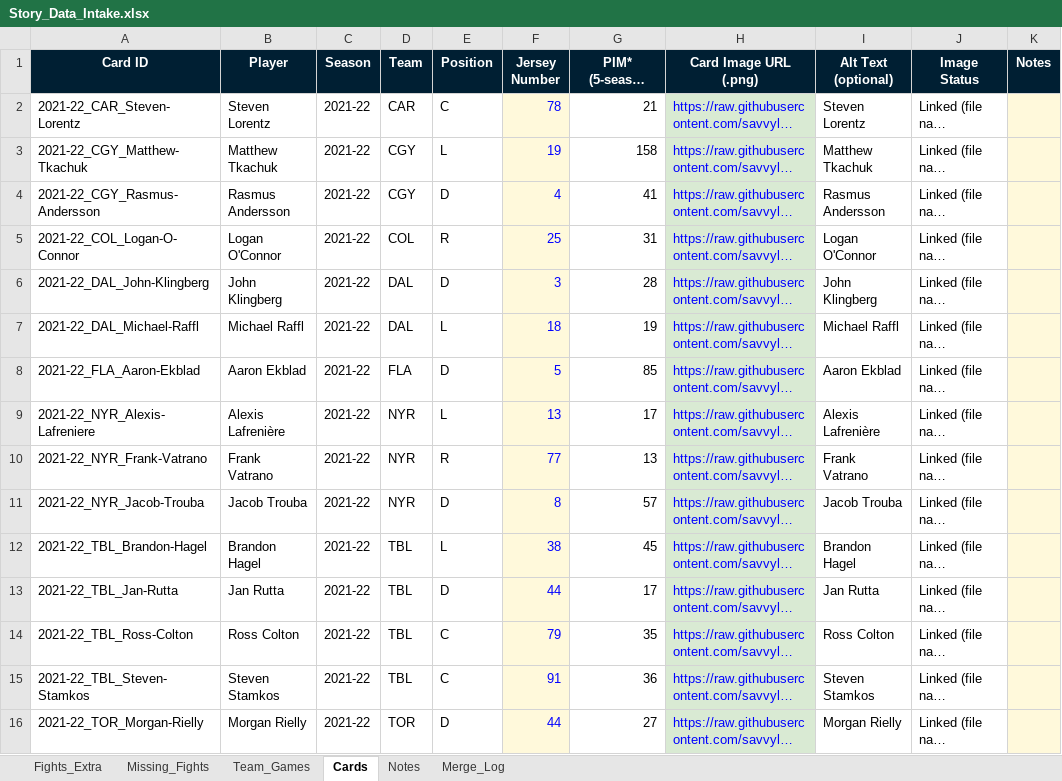
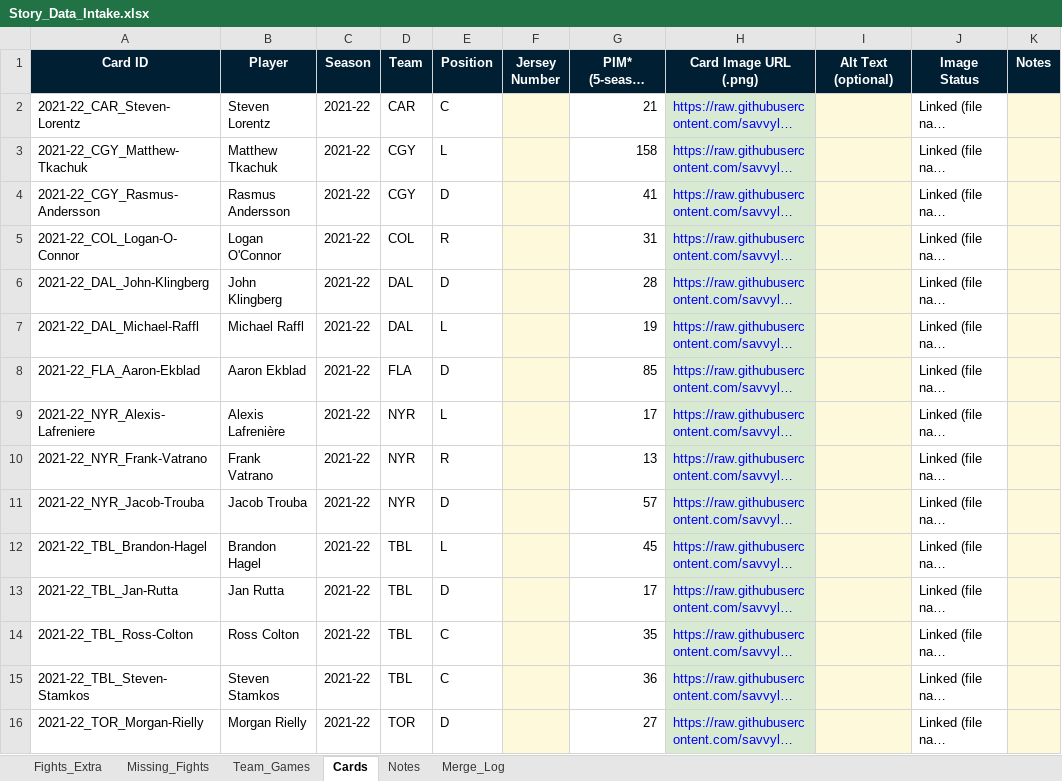
Before and after one commit to savvyln/nhl-enforcer-story, an Excel workbook: Story_Data_Intake.xlsx, sheet Cards, drawn as a sheet; only a part is shown; long unchanged cells end in …; values as stored, in another font and other column widths than the file's, no borders; conditional formats not drawn; the diff covers the shown part only; the diff names each change by its address in the sheet, - before the commit and + after, or states it on an @@ line.

```diff
--- a/Story_Data_Intake.xlsx (sheet Cards)
+++ b/Story_Data_Intake.xlsx (sheet Cards)
-F2 (Jersey Number): 78
+F2 (Jersey Number): (empty)
-I2 (Alt Text (optional)): Steven Lorentz
+I2 (Alt Text (optional)): (empty)
-I2:I16 fill: none
+I2:I16 fill: #FFF9DB
-F3 (Jersey Number): 19
+F3 (Jersey Number): (empty)
-I3 (Alt Text (optional)): Matthew Tkachuk
+I3 (Alt Text (optional)): (empty)
-F4 (Jersey Number): 4
+F4 (Jersey Number): (empty)
-I4 (Alt Text (optional)): Rasmus Andersson
+I4 (Alt Text (optional)): (empty)
-F5 (Jersey Number): 25
+F5 (Jersey Number): (empty)
-I5 (Alt Text (optional)): Logan O'Connor
+I5 (Alt Text (optional)): (empty)
-F6 (Jersey Number): 3
+F6 (Jersey Number): (empty)
-I6 (Alt Text (optional)): John Klingberg
+I6 (Alt Text (optional)): (empty)
-F7 (Jersey Number): 18
+F7 (Jersey Number): (empty)
-I7 (Alt Text (optional)): Michael Raffl
+I7 (Alt Text (optional)): (empty)
-F8 (Jersey Number): 5
+F8 (Jersey Number): (empty)
-I8 (Alt Text (optional)): Aaron Ekblad
+I8 (Alt Text (optional)): (empty)
-F9 (Jersey Number): 13
+F9 (Jersey Number): (empty)
-I9 (Alt Text (optional)): Alexis Lafrenière
+I9 (Alt Text (optional)): (empty)
-F10 (Jersey Number): 77
+F10 (Jersey Number): (empty)
-I10 (Alt Text (optional)): Frank Vatrano
+I10 (Alt Text (optional)): (empty)
-F11 (Jersey Number): 8
+F11 (Jersey Number): (empty)
-I11 (Alt Text (optional)): Jacob Trouba
+I11 (Alt Text (optional)): (empty)
-F12 (Jersey Number): 38
+F12 (Jersey Number): (empty)
-I12 (Alt Text (optional)): Brandon Hagel
+I12 (Alt Text (optional)): (empty)
-F13 (Jersey Number): 44
+F13 (Jersey Number): (empty)
-I13 (Alt Text (optional)): Jan Rutta
+I13 (Alt Text (optional)): (empty)
-F14 (Jersey Number): 79
+F14 (Jersey Number): (empty)
-I14 (Alt Text (optional)): Ross Colton
+I14 (Alt Text (optional)): (empty)
-F15 (Jersey Number): 91
+F15 (Jersey Number): (empty)
-I15 (Alt Text (optional)): Steven Stamkos
+I15 (Alt Text (optional)): (empty)
-F16 (Jersey Number): 44
+F16 (Jersey Number): (empty)
-I16 (Alt Text (optional)): Morgan Rielly
+I16 (Alt Text (optional)): (empty)
```
Also changed, not shown: 94 edited cells and cell formats elsewhere in this sheet, 1 other file.
